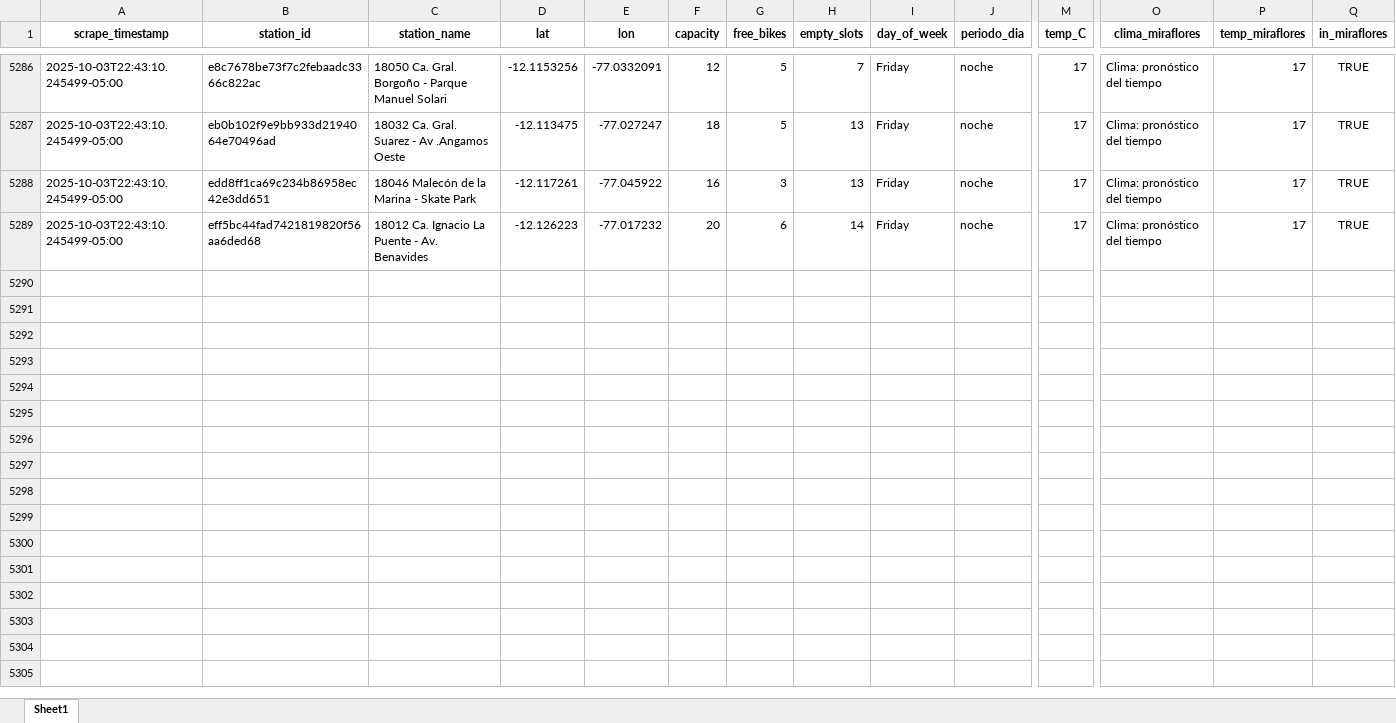
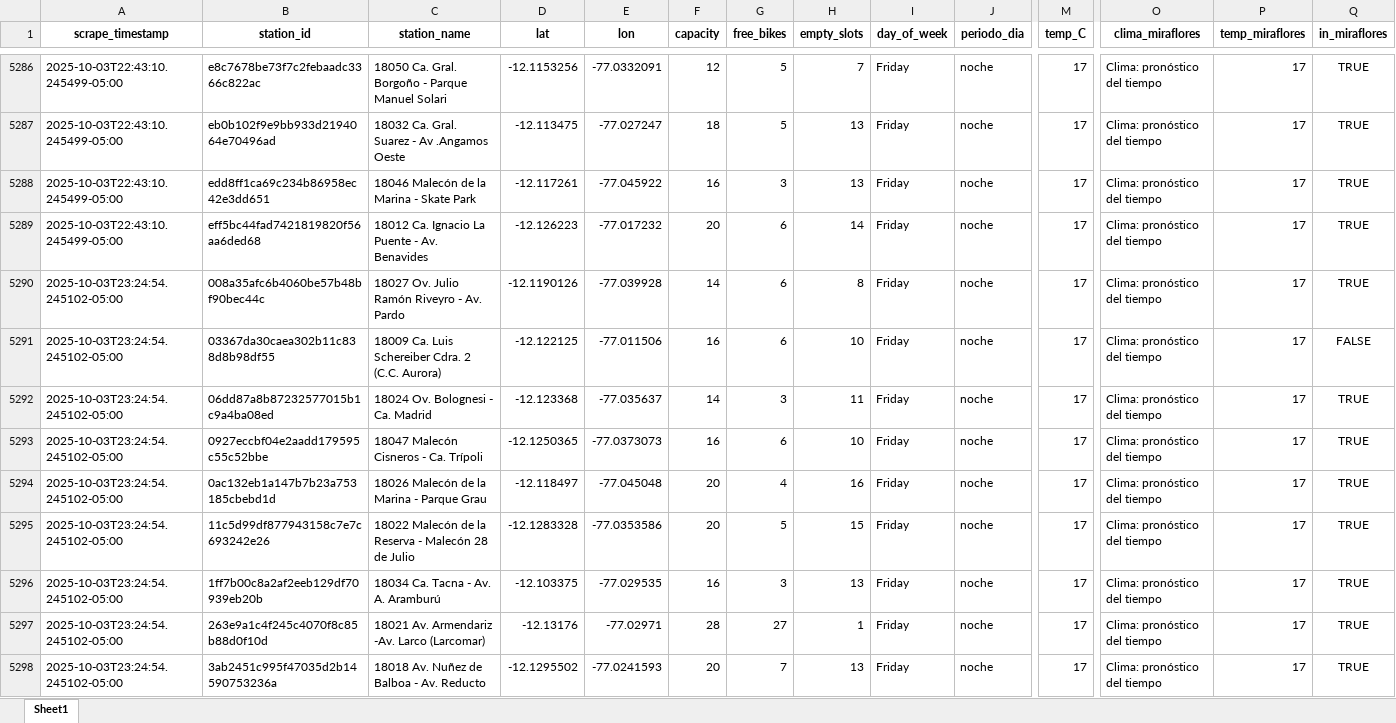
Before and after one commit to Dilan140402/Analitica-Datos, an Excel workbook: data/citybike_lima.xlsx, sheet Sheet1, drawn as a sheet; only a part is shown, gaps mark what is left out; values as stored, in another font and other column widths than the file's, no borders; rows hold the shown columns only; the diff covers the shown part only; the diff names each change by its address in the sheet, - before the commit and + after, or states it on an @@ line.

```diff
--- a/data/citybike_lima.xlsx (sheet Sheet1)
+++ b/data/citybike_lima.xlsx (sheet Sheet1)
+row 5290: 2025-10-03T23:24:54.245102-05:00 | 008a35afc6b4060be57b48bf90bec44c | 18027 Ov. Julio Ramón Riveyro - Av. Pardo | -12.1190126 | -77.039928 | 14 | 6 | 8 | Friday | noche | 17 | Clima: pronóstico del tiempo | 17 | TRUE
+row 5291: 2025-10-03T23:24:54.245102-05:00 | 03367da30caea302b11c838d8b98df55 | 18009 Ca. Luis Schereiber Cdra. 2 (C.C. Aurora) | -12.122125 | -77.011506 | 16 | 6 | 10 | Friday | noche | 17 | Clima: pronóstico del tiempo | 17 | FALSE
+row 5292: 2025-10-03T23:24:54.245102-05:00 | 06dd87a8b87232577015b1c9a4ba08ed | 18024 Ov. Bolognesi - Ca. Madrid | -12.123368 | -77.035637 | 14 | 3 | 11 | Friday | noche | 17 | Clima: pronóstico del tiempo | 17 | TRUE
+row 5293: 2025-10-03T23:24:54.245102-05:00 | 0927eccbf04e2aadd179595c55c52bbe | 18047 Malecón Cisneros - Ca. Trípoli | -12.1250365 | -77.0373073 | 16 | 6 | 10 | Friday | noche | 17 | Clima: pronóstico del tiempo | 17 | TRUE
+row 5294: 2025-10-03T23:24:54.245102-05:00 | 0ac132eb1a147b7b23a753185cbebd1d | 18026 Malecón de la Marina - Parque Grau | -12.118497 | -77.045048 | 20 | 4 | 16 | Friday | noche | 17 | Clima: pronóstico del tiempo | 17 | TRUE
+row 5295: 2025-10-03T23:24:54.245102-05:00 | 11c5d99df877943158c7e7c693242e26 | 18022 Malecón de la Reserva - Malecón 28 de Julio | -12.1283328 | -77.0353586 | 20 | 5 | 15 | Friday | noche | 17 | Clima: pronóstico del tiempo | 17 | TRUE
+row 5296: 2025-10-03T23:24:54.245102-05:00 | 1ff7b00c8a2af2eeb129df70939eb20b | 18034 Ca. Tacna - Av. A. Aramburú | -12.103375 | -77.029535 | 16 | 3 | 13 | Friday | noche | 17 | Clima: pronóstico del tiempo | 17 | TRUE
+row 5297: 2025-10-03T23:24:54.245102-05:00 | 263e9a1c4f245c4070f8c85b88d0f10d | 18021 Av. Armendariz -Av. Larco (Larcomar) | -12.13176 | -77.02971 | 28 | 27 | 1 | Friday | noche | 17 | Clima: pronóstico del tiempo | 17 | TRUE
+row 5298: 2025-10-03T23:24:54.245102-05:00 | 3ab2451c995f47035d2b14590753236a | 18018 Av. Nuñez de Balboa - Av. Reducto | -12.1295502 | -77.0241593 | 20 | 7 | 13 | Friday | noche | 17 | Clima: pronóstico del tiempo | 17 | TRUE
```
Also changed, not shown: 41 added rows elsewhere in this sheet, 1 other file.
